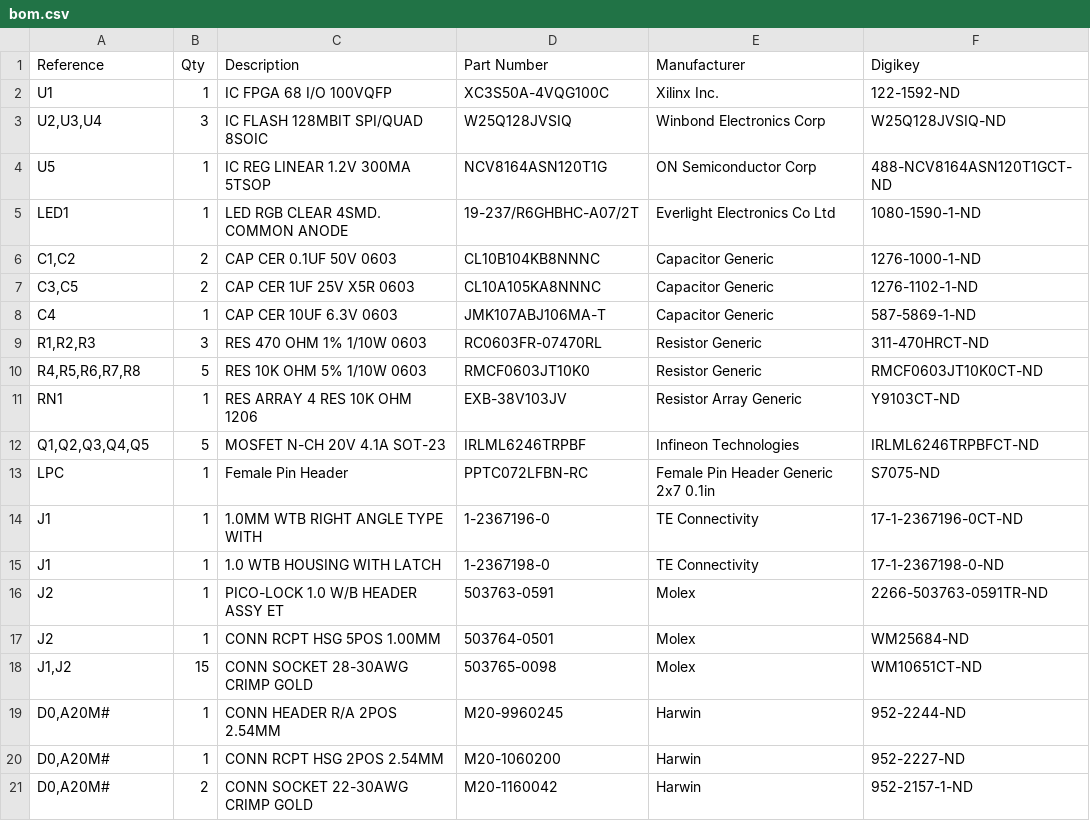
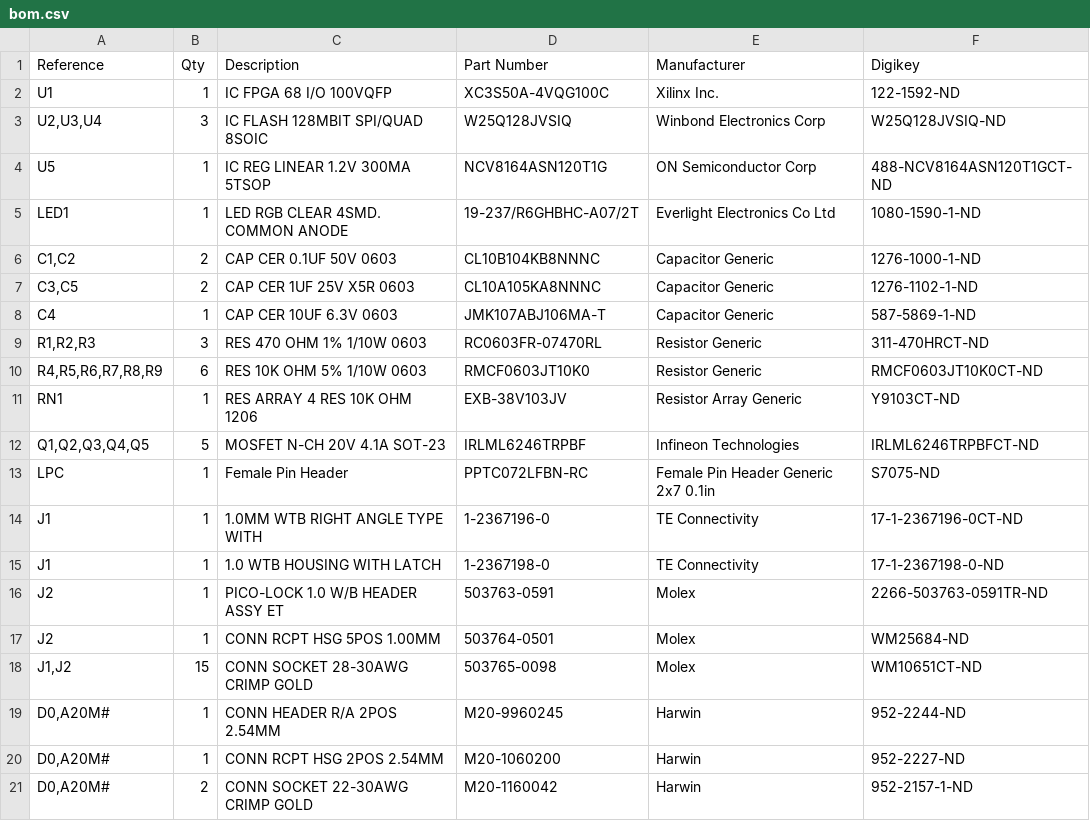
Before and after one commit to Team-Resurgent/Xtremium, a CSV file: Hardware/bom.csv, drawn as a sheet.

```diff
--- a/Hardware/bom.csv
+++ b/Hardware/bom.csv
@@ -9,3 +9,3 @@ C4,1,CAP CER 10UF 6.3V 0603,JMK107ABJ106MA-T,Capacitor Generic,587-5869-1-ND
 "R1,R2,R3",3,RES 470 OHM 1% 1/10W 0603,RC0603FR-07470RL,Resistor Generic,311-470HRCT-ND
-"R4,R5,R6,R7,R8",5,RES 10K OHM 5% 1/10W 0603,RMCF0603JT10K0,Resistor Generic,RMCF0603JT10K0CT-ND
+"R4,R5,R6,R7,R8,R9",6,RES 10K OHM 5% 1/10W 0603,RMCF0603JT10K0,Resistor Generic,RMCF0603JT10K0CT-ND
 RN1,1,RES ARRAY 4 RES 10K OHM 1206,EXB-38V103JV,Resistor Array Generic,Y9103CT-ND
```
Also changed, not shown: 2 other files.
